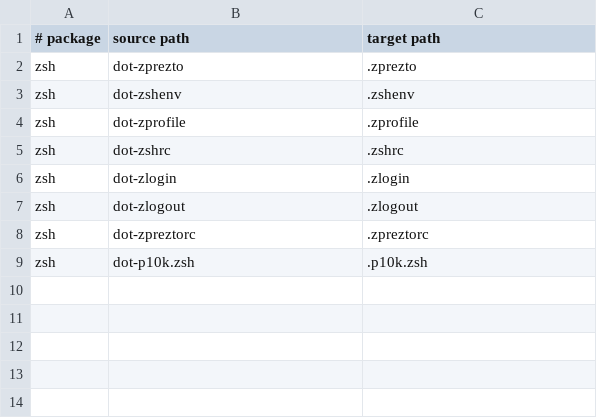
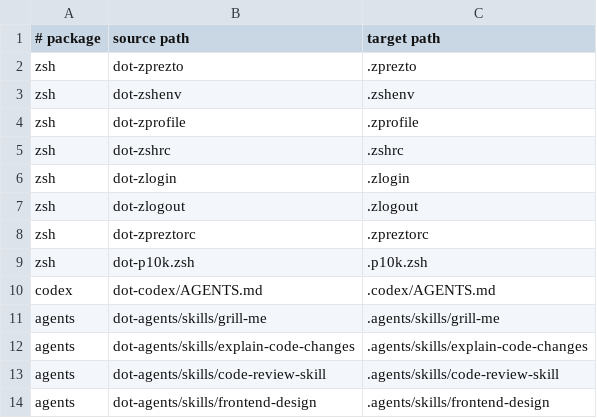
Before and after one commit to lsenjov/dotfiles, a TSV file: config/managed-paths.tsv, drawn as a sheet.

Commit message:
Add Codex guidance and personal skills

```diff
--- a/config/managed-paths.tsv
+++ b/config/managed-paths.tsv
@@ -9 +9,6 @@ zsh	dot-zpreztorc	.zpreztorc
 zsh	dot-p10k.zsh	.p10k.zsh
+codex	dot-codex/AGENTS.md	.codex/AGENTS.md
+agents	dot-agents/skills/grill-me	.agents/skills/grill-me
+agents	dot-agents/skills/explain-code-changes	.agents/skills/explain-code-changes
+agents	dot-agents/skills/code-review-skill	.agents/skills/code-review-skill
+agents	dot-agents/skills/frontend-design	.agents/skills/frontend-design
```
Also changed, not shown: 50 other files.
